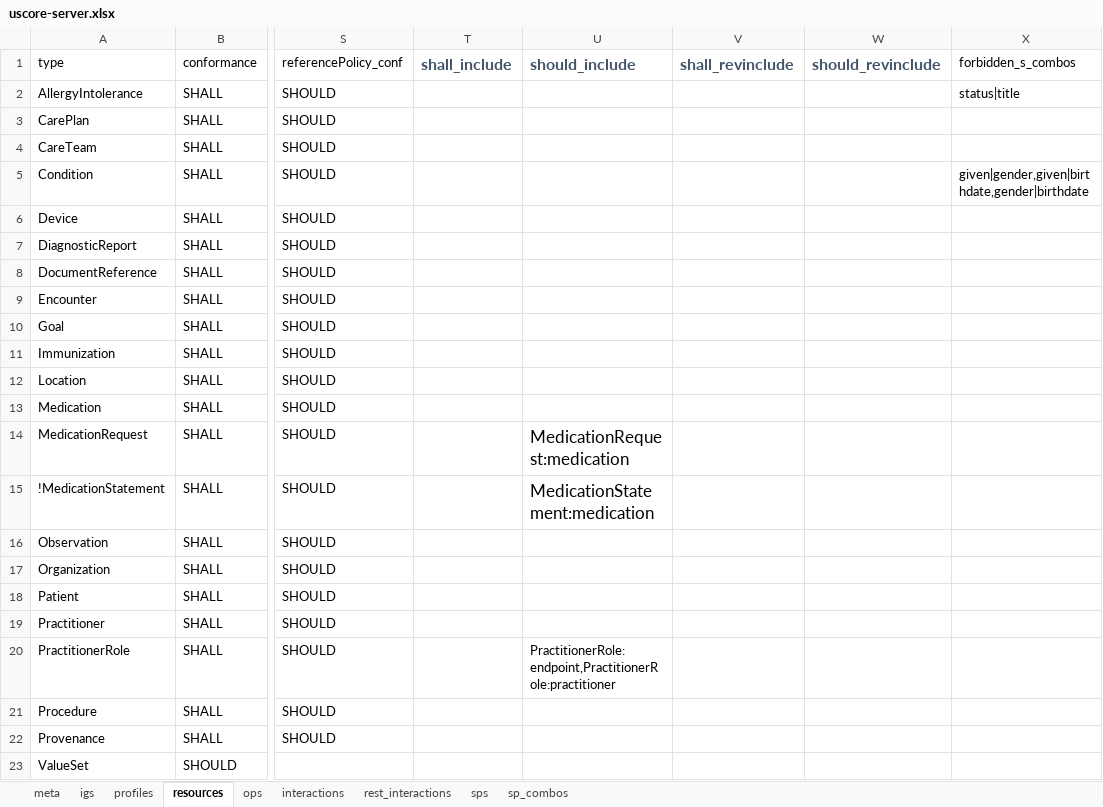
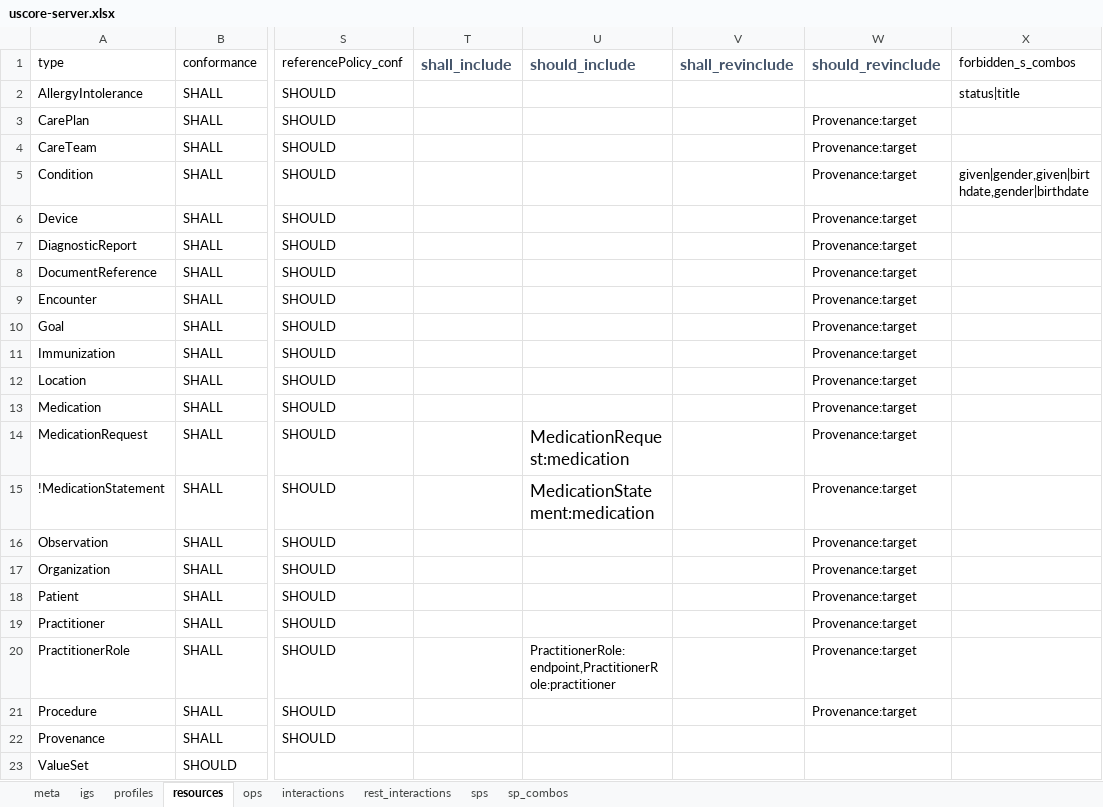
Before and after one commit to HL7/US-Core, an Excel workbook: source/source_spreadsheets/uscore-server.xlsx, sheet resources, drawn as a sheet; only a part is shown, gaps mark what is left out; values as stored, in another font and other column widths than the file's, no borders; the diff names each change by its address in the sheet, - before the commit and + after, or states it on an @@ line.

```diff
--- a/source/source_spreadsheets/uscore-server.xlsx (sheet resources)
+++ b/source/source_spreadsheets/uscore-server.xlsx (sheet resources)
-W3:W21: (empty)
+W3:W21: Provenance:target
```
Also changed, not shown: sheet sp_combos, sheet sps, formulas that keep their value, source/source_spreadsheets/uscore-client.xlsx, 3 other files.
